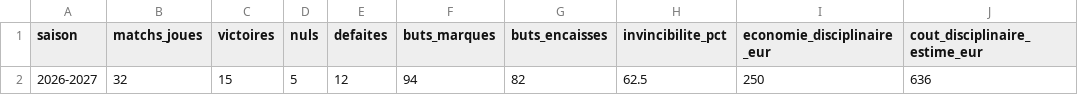
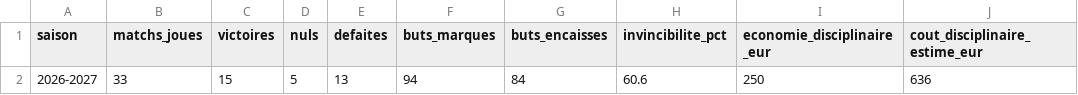
Before and after one commit to nino-frc/es-genech-data-performance, a CSV file: briefings_coach/dim_executive_kpis.csv, drawn as a sheet; only a part is shown; the diff names each change by its address in the sheet, - before the commit and + after, or states it on an @@ line.

```diff
--- a/briefings_coach/dim_executive_kpis.csv
+++ b/briefings_coach/dim_executive_kpis.csv
-B2 (matchs_joues): 32
+B2 (matchs_joues): 33
-E2 (defaites): 12
+E2 (defaites): 13
-G2 (buts_encaisses): 82
+G2 (buts_encaisses): 84
-H2 (invincibilite_pct): 62.5
+H2 (invincibilite_pct): 60.6
```
Also changed, not shown: exports_powerbi/dim_discipline_genech.csv, exports_powerbi/dim_player_ratings.csv, 13 other files.
